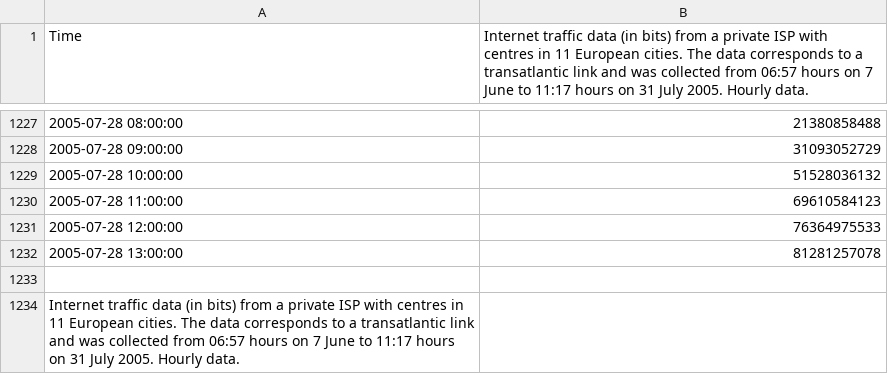
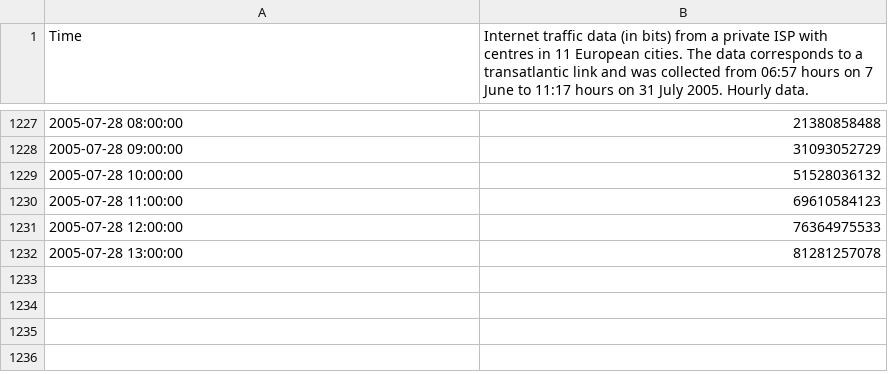
Before and after one commit to anmaxvl/TensorFlow, a CSV file: internet-data/data/internet-traffic-11-cities-hourly.csv, drawn as a sheet; only a part is shown, gaps mark what is left out; the diff names each change by its address in the sheet, - before the commit and + after, or states it on an @@ line.

```diff
--- a/internet-data/data/internet-traffic-11-cities-hourly.csv
+++ b/internet-data/data/internet-traffic-11-cities-hourly.csv
-row 1233: (empty)
-row 1234: Internet traffic data (in bits) from a private ISP with centres in 11 European cities. The data corresponds to a transatlantic link and was collected from 06:57 hours on 7 June to 11:17 hours on 31 July 2005. Hourly data.
```
Also changed, not shown: internet-data/data/internet-traffic-UK-academic-5min.csv, 1 other file.
